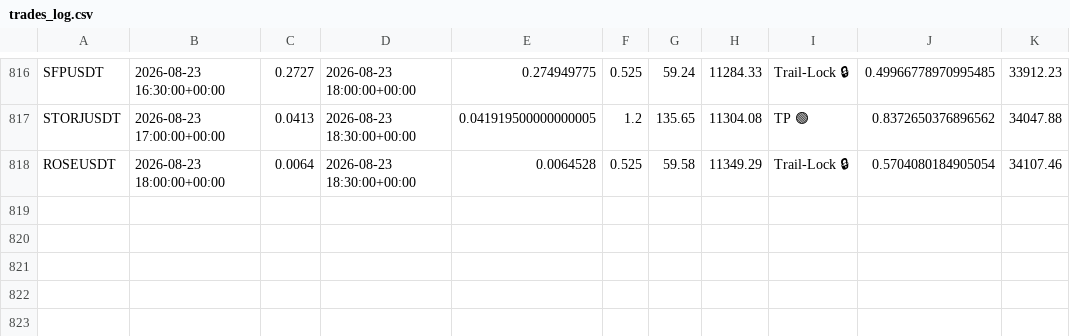
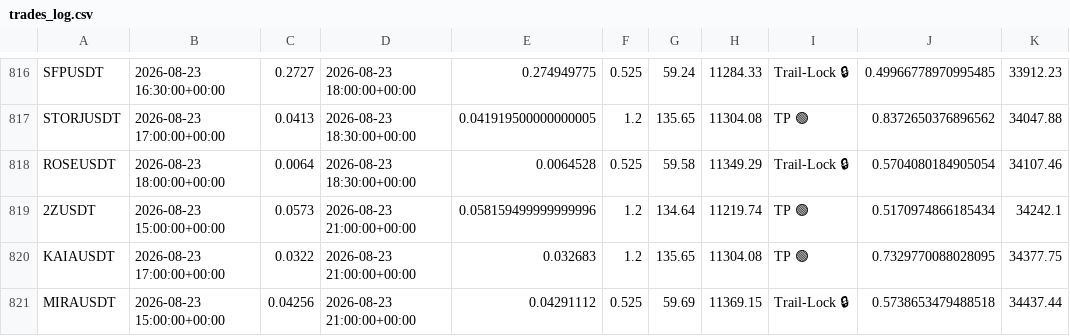
Before and after one commit to tlal1000666-ux/scalpingtalalbot, a CSV file: trades_log.csv, drawn as a sheet; only a part is shown, gaps mark what is left out; the diff names each change by its address in the sheet, - before the commit and + after, or states it on an @@ line.

```diff
--- a/trades_log.csv
+++ b/trades_log.csv
+row 819: 2ZUSDT | 2026-08-23 15:00:00+00:00 | 0.0573 | 2026-08-23 21:00:00+00:00 | 0.058159499999999996 | 1.2 | 134.64 | 11219.74 | TP 🟢 | 0.5170974866185434 | 34242.1
+row 820: KAIAUSDT | 2026-08-23 17:00:00+00:00 | 0.0322 | 2026-08-23 21:00:00+00:00 | 0.032683 | 1.2 | 135.65 | 11304.08 | TP 🟢 | 0.7329770088028095 | 34377.75
+row 821: MIRAUSDT | 2026-08-23 15:00:00+00:00 | 0.04256 | 2026-08-23 21:00:00+00:00 | 0.04291112 | 0.525 | 59.69 | 11369.15 | Trail-Lock 🔒 | 0.5738653479488518 | 34437.44
```
Also changed, not shown: shadow_trades_log.csv, 1 other file.
